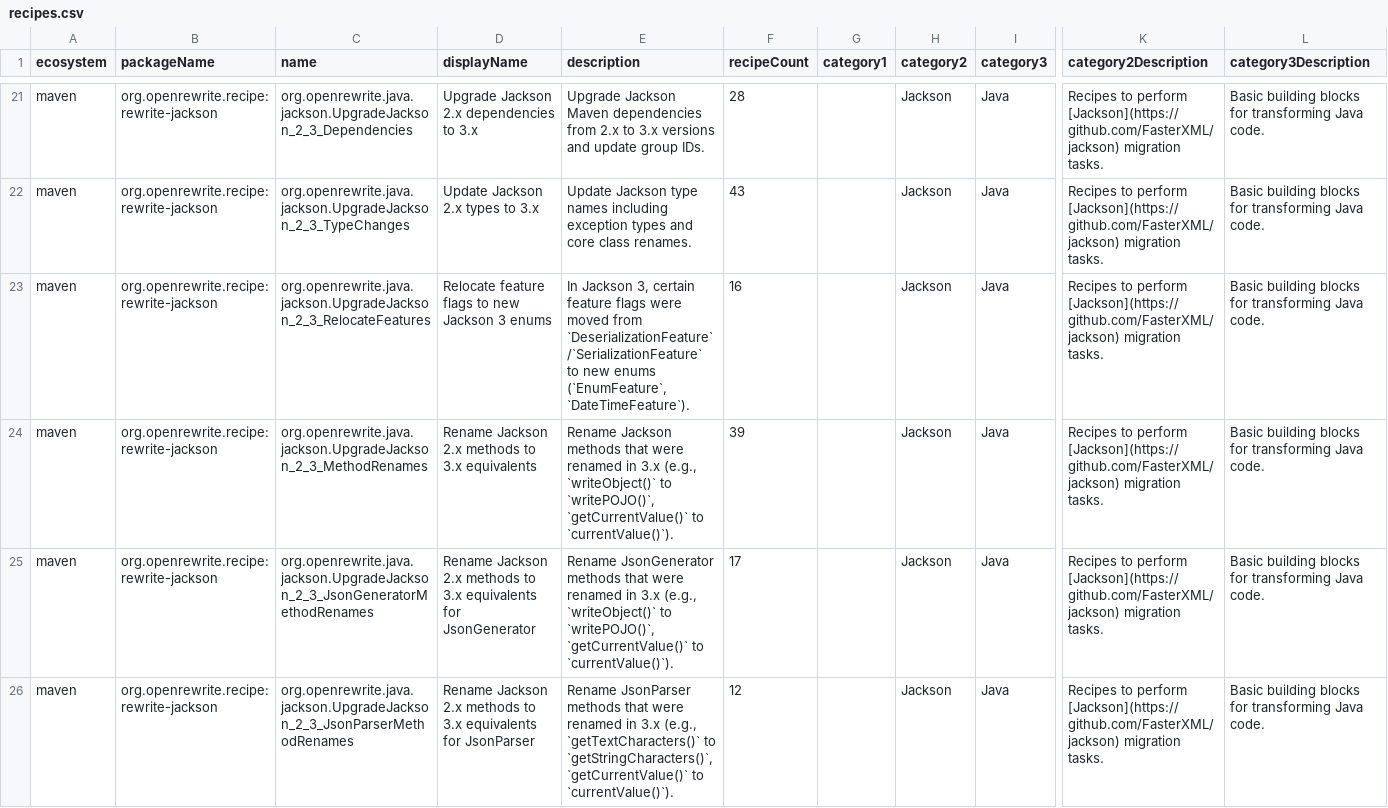
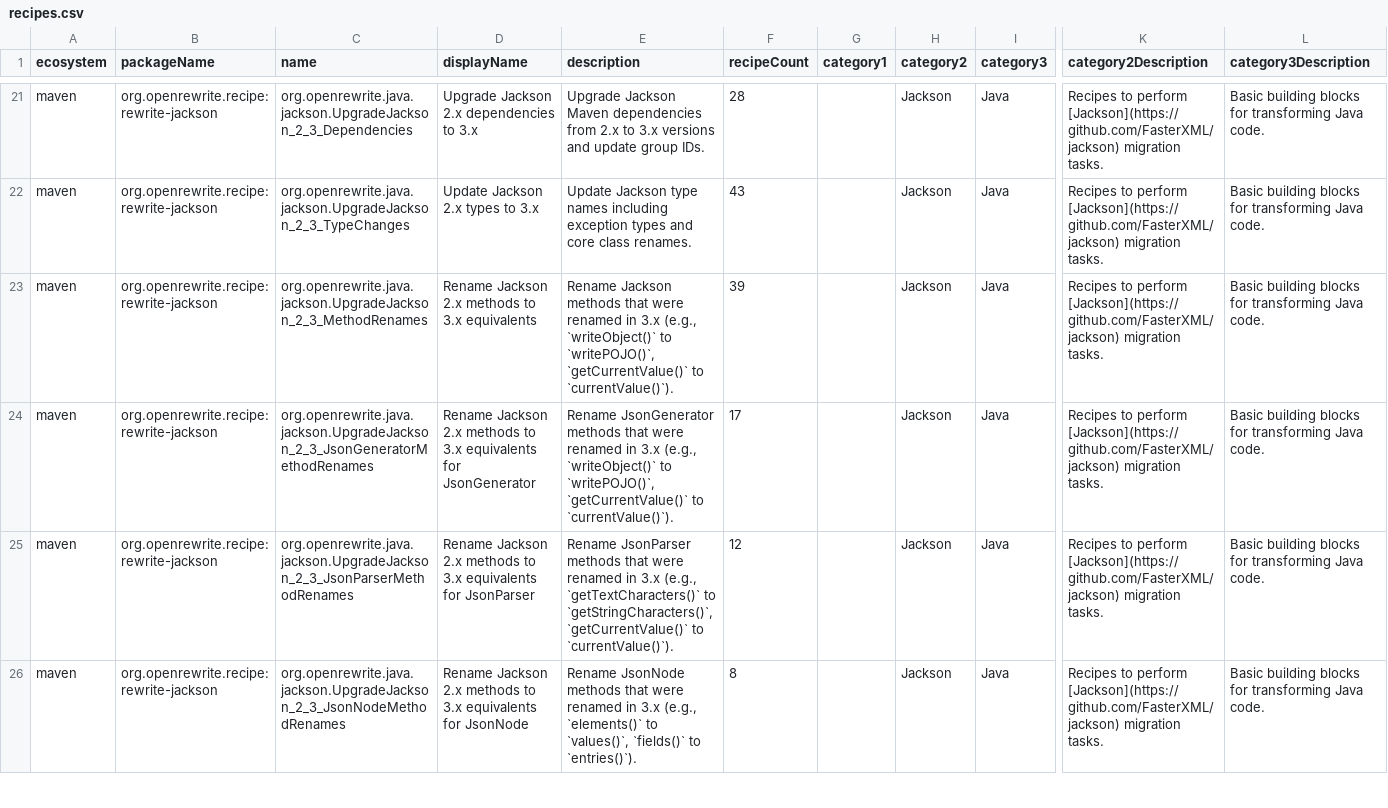
Before and after one commit to openrewrite/rewrite-jackson, a CSV file: src/main/resources/META-INF/rewrite/recipes.csv, drawn as a sheet; only a part is shown, gaps mark what is left out; the shorter side is filled out with more unchanged rows; rows hold the shown columns only; the diff names each change by its address in the sheet, - before the commit and + after, or states it on an @@ line.

Commit message:
Remove duplicate feature relocation recipe, use UpgradeJackson_2_3_RelocatedFeatureConstants from main
Our RelocateJacksonFeature/UpgradeJackson_2_3_RelocateFeatures duplicated the already-existing
UpgradeJackson_2_3_RelocatedFeatureConstants from main and used wrong Jackson 2 target FQNs
(com.fasterxml.jackson.databind.EnumFeature) instead of correct Jackson 3 ones
(tools.jackson.databind.cfg.EnumFeature). Removed duplicate and pointed composite recipe to
the correct implementation.

```diff
--- a/src/main/resources/META-INF/rewrite/recipes.csv
+++ b/src/main/resources/META-INF/rewrite/recipes.csv
-row 23: maven | org.openrewrite.recipe:rewrite-jackson | org.openrewrite.java.jackson.UpgradeJackson_2_3_RelocateFeatures | Relocate feature flags to new Jackson 3 enums | In Jackson 3, certain feature flags were moved from `DeserializationFeature`/`SerializationFeature` to new enums (`EnumFeature`, `DateTimeFeature`). | 16 |  | Jackson | Java | Recipes to perform [Jackson](https://github.com/FasterXML/jackson) migration tasks. | Basic building blocks for transforming Java code.
```
Also changed, not shown: 2 other files.
